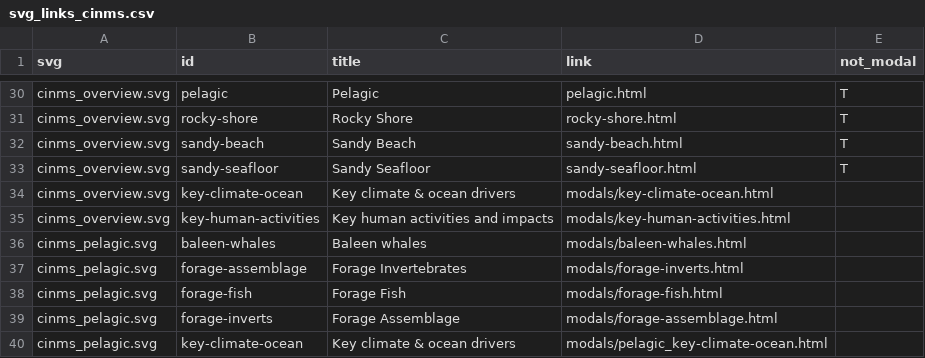
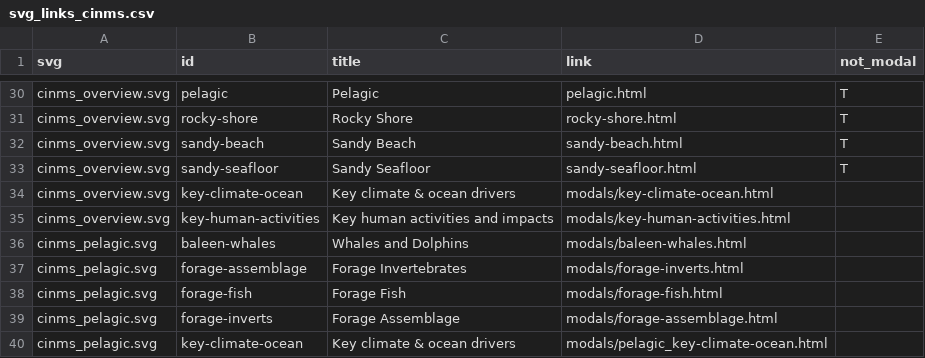
Before and after one commit to noaa-onms/cinms, a CSV file: svg/svg_links_cinms.csv, drawn as a sheet; only a part is shown, gaps mark what is left out.

Commit message:
Changes recommended/noticed by CINMS research team

```diff
--- a/svg/svg_links_cinms.csv
+++ b/svg/svg_links_cinms.csv
@@ -35,3 +35,3 @@ cinms_overview.svg,key-climate-ocean,Key climate & ocean drivers,modals/key-clim
 cinms_overview.svg,key-human-activities,Key human activities and impacts,modals/key-human-activities.html,
-cinms_pelagic.svg,baleen-whales,Baleen whales,modals/baleen-whales.html,
+cinms_pelagic.svg,baleen-whales,Whales and Dolphins,modals/baleen-whales.html,
 cinms_pelagic.svg,forage-assemblage,Forage Invertebrates,modals/forage-inverts.html,
```
Also changed, not shown: 14 other files.
